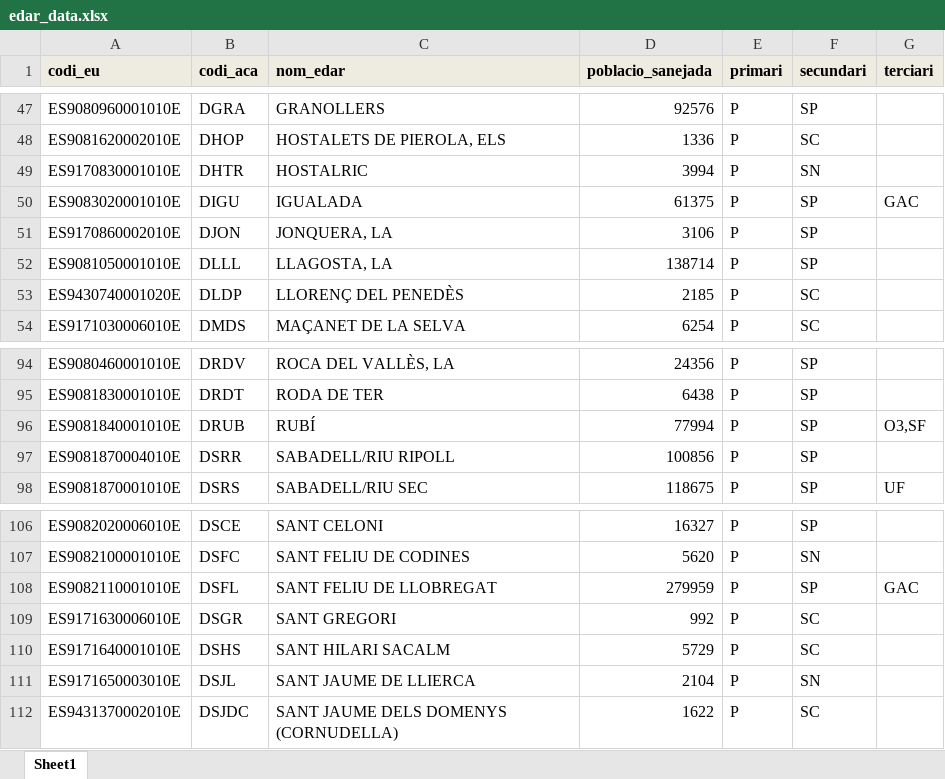
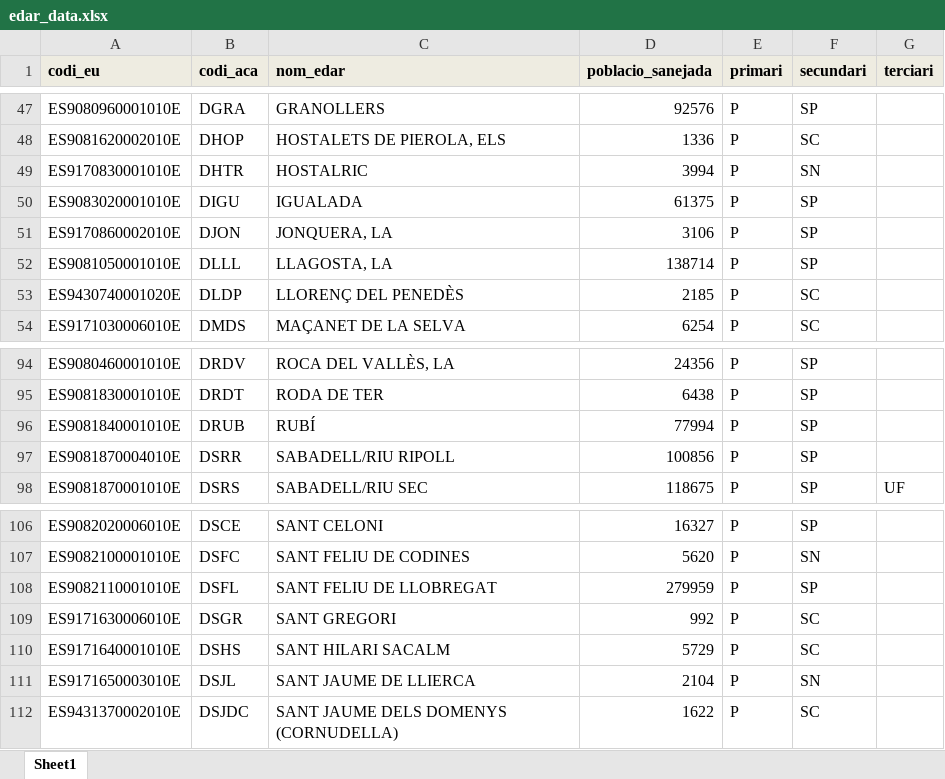
Before and after one commit to icra/traca, an Excel workbook: inputs compound generator/inputs/edar_data.xlsx, sheet Sheet1, drawn as a sheet; only a part is shown, gaps mark what is left out; values as stored, in another font and other column widths than the file's, no borders; the diff covers the shown part only; the diff names each change by its address in the sheet, - before the commit and + after, or states it on an @@ line.

```diff
--- a/inputs compound generator/inputs/edar_data.xlsx (sheet Sheet1)
+++ b/inputs compound generator/inputs/edar_data.xlsx (sheet Sheet1)
-G50 (terciari): GAC
+G50 (terciari): (empty)
-G96 (terciari): O3,SF
+G96 (terciari): (empty)
-G108 (terciari): GAC
+G108 (terciari): (empty)
```
Also changed, not shown: 7 edited cells elsewhere in this sheet, inputs compound generator/inputs/excel_scenario.xlsx, 8 other files.
